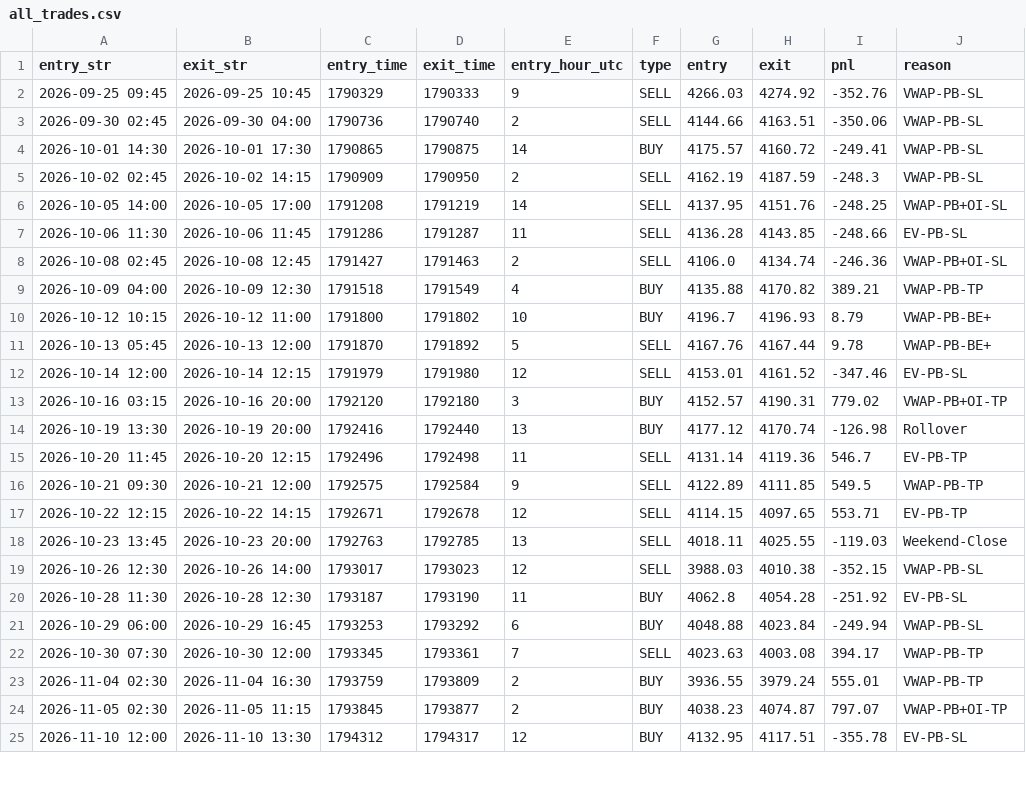
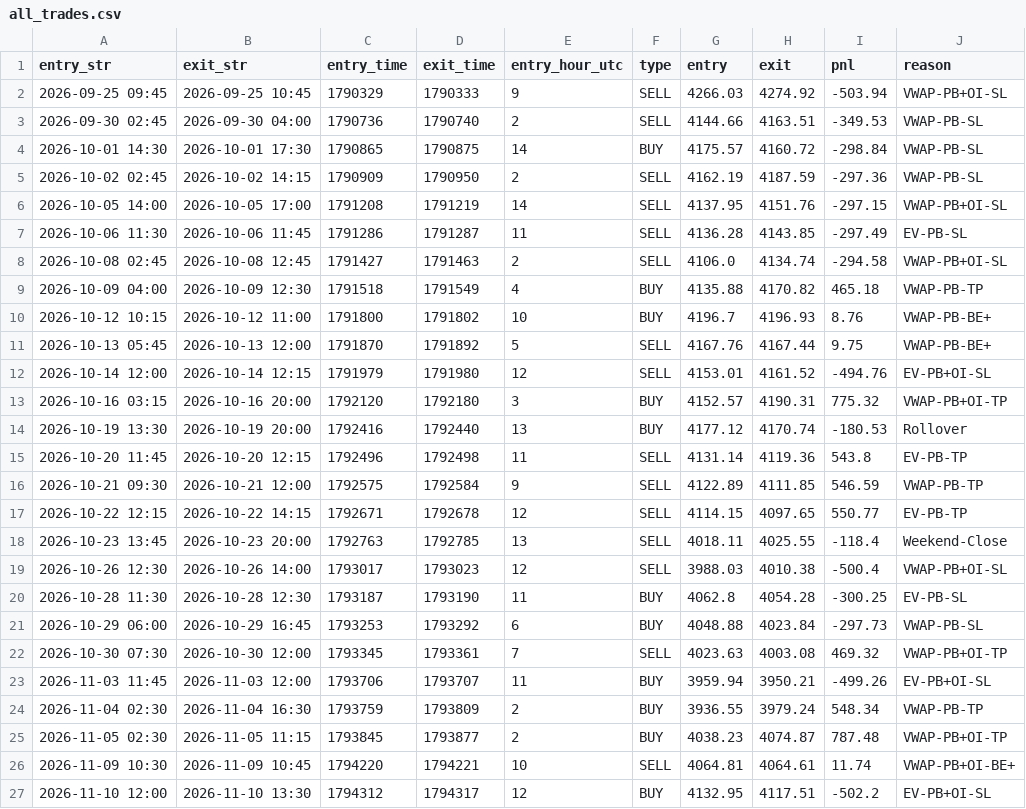
Before and after one commit to khankatan/xauusd-quant-dashboard, a CSV file: data/all_trades.csv, drawn as a sheet; only a part is shown; the diff covers the shown part only.

```diff
--- a/data/all_trades.csv
+++ b/data/all_trades.csv
@@ -1,25 +1,27 @@
 entry_str,exit_str,entry_time,exit_time,entry_hour_utc,type,entry,exit,pnl,reason
-2026-09-25 09:45,2026-09-25 10:45,1790329,1790333,9,SELL,4266.03,4274.92,-352.76,VWAP-PB-SL
-2026-09-30 02:45,2026-09-30 04:00,1790736,1790740,2,SELL,4144.66,4163.51,-350.06,VWAP-PB-SL
-2026-10-01 14:30,2026-10-01 17:30,1790865,1790875,14,BUY,4175.57,4160.72,-249.41,VWAP-PB-SL
-2026-10-02 02:45,2026-10-02 14:15,1790909,1790950,2,SELL,4162.19,4187.59,-248.3,VWAP-PB-SL
-2026-10-05 14:00,2026-10-05 17:00,1791208,1791219,14,SELL,4137.95,4151.76,-248.25,VWAP-PB+OI-SL
-2026-10-06 11:30,2026-10-06 11:45,1791286,1791287,11,SELL,4136.28,4143.85,-248.66,EV-PB-SL
-2026-10-08 02:45,2026-10-08 12:45,1791427,1791463,2,SELL,4106.0,4134.74,-246.36,VWAP-PB+OI-SL
-2026-10-09 04:00,2026-10-09 12:30,1791518,1791549,4,BUY,4135.88,4170.82,389.21,VWAP-PB-TP
-2026-10-12 10:15,2026-10-12 11:00,1791800,1791802,10,BUY,4196.7,4196.93,8.79,VWAP-PB-BE+
-2026-10-13 05:45,2026-10-13 12:00,1791870,1791892,5,SELL,4167.76,4167.44,9.78,VWAP-PB-BE+
-2026-10-14 12:00,2026-10-14 12:15,1791979,1791980,12,SELL,4153.01,4161.52,-347.46,EV-PB-SL
-2026-10-16 03:15,2026-10-16 20:00,1792120,1792180,3,BUY,4152.57,4190.31,779.02,VWAP-PB+OI-TP
-2026-10-19 13:30,2026-10-19 20:00,1792416,1792440,13,BUY,4177.12,4170.74,-126.98,Rollover
-2026-10-20 11:45,2026-10-20 12:15,1792496,1792498,11,SELL,4131.14,4119.36,546.7,EV-PB-TP
-2026-10-21 09:30,2026-10-21 12:00,1792575,1792584,9,SELL,4122.89,4111.85,549.5,VWAP-PB-TP
-2026-10-22 12:15,2026-10-22 14:15,1792671,1792678,12,SELL,4114.15,4097.65,553.71,EV-PB-TP
-2026-10-23 13:45,2026-10-23 20:00,1792763,1792785,13,SELL,4018.11,4025.55,-119.03,Weekend-Close
-2026-10-26 12:30,2026-10-26 14:00,1793017,1793023,12,SELL,3988.03,4010.38,-352.15,VWAP-PB-SL
-2026-10-28 11:30,2026-10-28 12:30,1793187,1793190,11,BUY,4062.8,4054.28,-251.92,EV-PB-SL
-2026-10-29 06:00,2026-10-29 16:45,1793253,1793292,6,BUY,4048.88,4023.84,-249.94,VWAP-PB-SL
-2026-10-30 07:30,2026-10-30 12:00,1793345,1793361,7,SELL,4023.63,4003.08,394.17,VWAP-PB-TP
-2026-11-04 02:30,2026-11-04 16:30,1793759,1793809,2,BUY,3936.55,3979.24,555.01,VWAP-PB-TP
-2026-11-05 02:30,2026-11-05 11:15,1793845,1793877,2,BUY,4038.23,4074.87,797.07,VWAP-PB+OI-TP
-2026-11-10 12:00,2026-11-10 13:30,1794312,1794317,12,BUY,4132.95,4117.51,-355.78,EV-PB-SL
+2026-09-25 09:45,2026-09-25 10:45,1790329,1790333,9,SELL,4266.03,4274.92,-503.94,VWAP-PB+OI-SL
+2026-09-30 02:45,2026-09-30 04:00,1790736,1790740,2,SELL,4144.66,4163.51,-349.53,VWAP-PB-SL
+2026-10-01 14:30,2026-10-01 17:30,1790865,1790875,14,BUY,4175.57,4160.72,-298.84,VWAP-PB-SL
+2026-10-02 02:45,2026-10-02 14:15,1790909,1790950,2,SELL,4162.19,4187.59,-297.36,VWAP-PB-SL
+2026-10-05 14:00,2026-10-05 17:00,1791208,1791219,14,SELL,4137.95,4151.76,-297.15,VWAP-PB+OI-SL
+2026-10-06 11:30,2026-10-06 11:45,1791286,1791287,11,SELL,4136.28,4143.85,-297.49,EV-PB-SL
+2026-10-08 02:45,2026-10-08 12:45,1791427,1791463,2,SELL,4106.0,4134.74,-294.58,VWAP-PB+OI-SL
+2026-10-09 04:00,2026-10-09 12:30,1791518,1791549,4,BUY,4135.88,4170.82,465.18,VWAP-PB-TP
+2026-10-12 10:15,2026-10-12 11:00,1791800,1791802,10,BUY,4196.7,4196.93,8.76,VWAP-PB-BE+
+2026-10-13 05:45,2026-10-13 12:00,1791870,1791892,5,SELL,4167.76,4167.44,9.75,VWAP-PB-BE+
+2026-10-14 12:00,2026-10-14 12:15,1791979,1791980,12,SELL,4153.01,4161.52,-494.76,EV-PB+OI-SL
+2026-10-16 03:15,2026-10-16 20:00,1792120,1792180,3,BUY,4152.57,4190.31,775.32,VWAP-PB+OI-TP
+2026-10-19 13:30,2026-10-19 20:00,1792416,1792440,13,BUY,4177.12,4170.74,-180.53,Rollover
+2026-10-20 11:45,2026-10-20 12:15,1792496,1792498,11,SELL,4131.14,4119.36,543.8,EV-PB-TP
+2026-10-21 09:30,2026-10-21 12:00,1792575,1792584,9,SELL,4122.89,4111.85,546.59,VWAP-PB-TP
+2026-10-22 12:15,2026-10-22 14:15,1792671,1792678,12,SELL,4114.15,4097.65,550.77,EV-PB-TP
+2026-10-23 13:45,2026-10-23 20:00,1792763,1792785,13,SELL,4018.11,4025.55,-118.4,Weekend-Close
+2026-10-26 12:30,2026-10-26 14:00,1793017,1793023,12,SELL,3988.03,4010.38,-500.4,VWAP-PB+OI-SL
+2026-10-28 11:30,2026-10-28 12:30,1793187,1793190,11,BUY,4062.8,4054.28,-300.25,EV-PB-SL
+2026-10-29 06:00,2026-10-29 16:45,1793253,1793292,6,BUY,4048.88,4023.84,-297.73,VWAP-PB-SL
+2026-10-30 07:30,2026-10-30 12:00,1793345,1793361,7,SELL,4023.63,4003.08,469.32,VWAP-PB+OI-TP
+2026-11-03 11:45,2026-11-03 12:00,1793706,1793707,11,BUY,3959.94,3950.21,-499.26,EV-PB+OI-SL
+2026-11-04 02:30,2026-11-04 16:30,1793759,1793809,2,BUY,3936.55,3979.24,548.34,VWAP-PB-TP
+2026-11-05 02:30,2026-11-05 11:15,1793845,1793877,2,BUY,4038.23,4074.87,787.48,VWAP-PB+OI-TP
+2026-11-09 10:30,2026-11-09 10:45,1794220,1794221,10,SELL,4064.81,4064.61,11.74,VWAP-PB+OI-BE+
+2026-11-10 12:00,2026-11-10 13:30,1794312,1794317,12,BUY,4132.95,4117.51,-502.2,EV-PB+OI-SL
```
Also changed, not shown: 3 edited cells elsewhere in this file, 1 other file.
